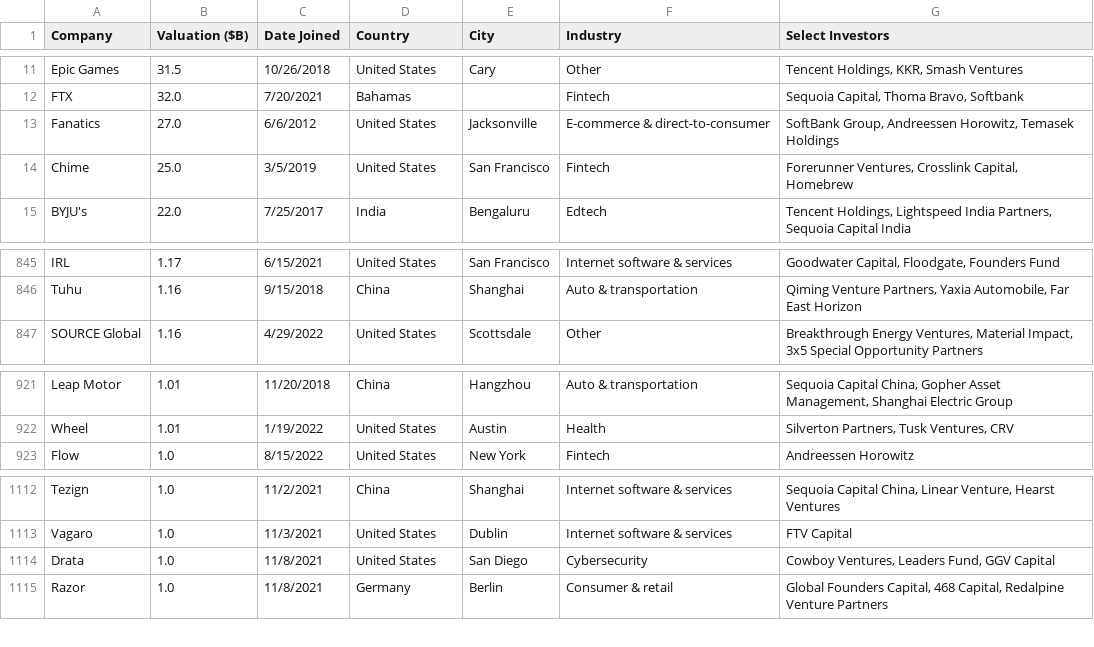
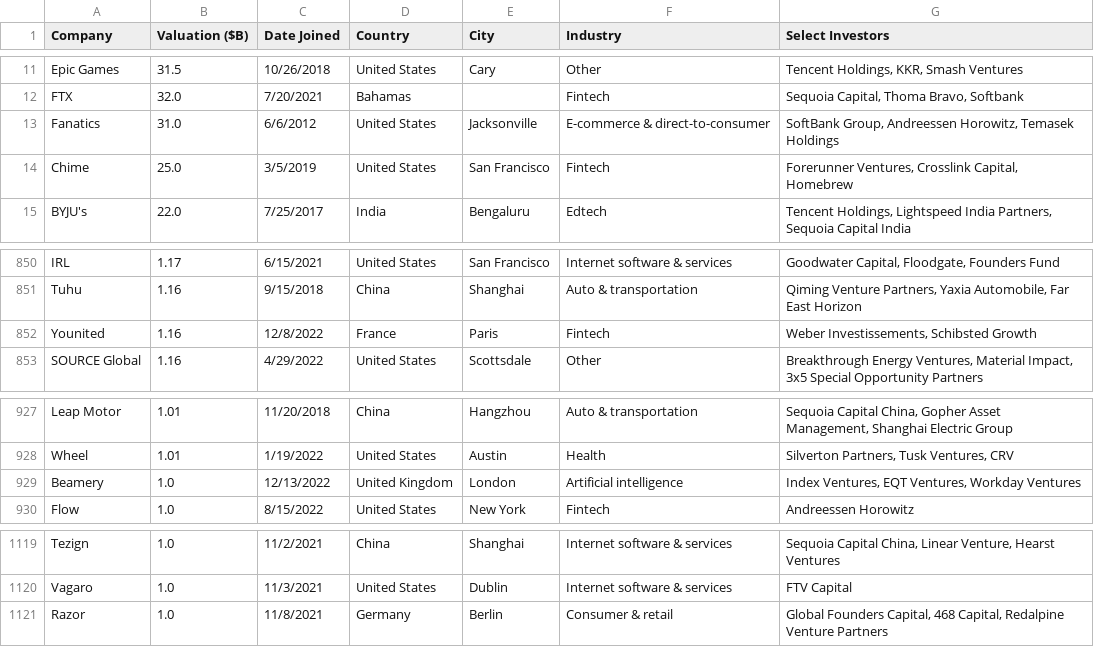
Before and after one commit to Hiromisa/unicorn-autoscrape, a CSV file: UnicornList.csv, drawn as a sheet; only a part is shown, gaps mark what is left out; the diff covers the shown part only.

```diff
--- a/UnicornList.csv
+++ b/UnicornList.csv
@@ -12,3 +12,3 @@ Epic Games,31.5,10/26/2018,United States,Cary,Other,"Tencent Holdings, KKR, Smas
 FTX,32.0,7/20/2021,Bahamas,,Fintech,"Sequoia Capital, Thoma Bravo, Softbank"
-Fanatics,27.0,6/6/2012,United States,Jacksonville,E-commerce & direct-to-consumer,"SoftBank Group, Andreessen Horowitz, Temasek Holdings"
+Fanatics,31.0,6/6/2012,United States,Jacksonville,E-commerce & direct-to-consumer,"SoftBank Group, Andreessen Horowitz, Temasek Holdings"
 Chime,25.0,3/5/2019,United States,San Francisco,Fintech,"Forerunner Ventures, Crosslink Capital, Homebrew"
@@ -846,2 +851,3 @@ IRL,1.17,6/15/2021,United States,San Francisco,Internet software & services,"Goo
 Tuhu,1.16,9/15/2018,China,Shanghai,Auto & transportation,"Qiming Venture Partners, Yaxia Automobile, Far East Horizon"
+Younited,1.16,12/8/2022,France,Paris,Fintech,"Weber Investissements, Schibsted Growth"
 SOURCE Global,1.16,4/29/2022,United States,Scottsdale,Other,"Breakthrough Energy Ventures, Material Impact, 3x5 Special Opportunity Partners"
@@ -922,2 +928,3 @@ Leap Motor,1.01,11/20/2018,China,Hangzhou,Auto & transportation,"Sequoia Capital
 Wheel,1.01,1/19/2022,United States,Austin,Health,"Silverton Partners, Tusk Ventures, CRV"
+Beamery,1.0,12/13/2022,United Kingdom,London,Artificial intelligence,"Index Ventures, EQT Ventures, Workday Ventures"
 Flow,1.0,8/15/2022,United States,New York,Fintech,Andreessen Horowitz
@@ -1113,3 +1120,2 @@ Tezign,1.0,11/2/2021,China,Shanghai,Internet software & services,"Sequoia Capita
 Vagaro,1.0,11/3/2021,United States,Dublin,Internet software & services,FTV Capital
-Drata,1.0,11/8/2021,United States,San Diego,Cybersecurity,"Cowboy Ventures, Leaders Fund, GGV Capital"
 Razor,1.0,11/8/2021,Germany,Berlin,Consumer & retail,"Global Founders Capital, 468 Capital, Redalpine Venture Partners"
```
Also changed, not shown: 8 added rows and 3 removed rows elsewhere in this file.
